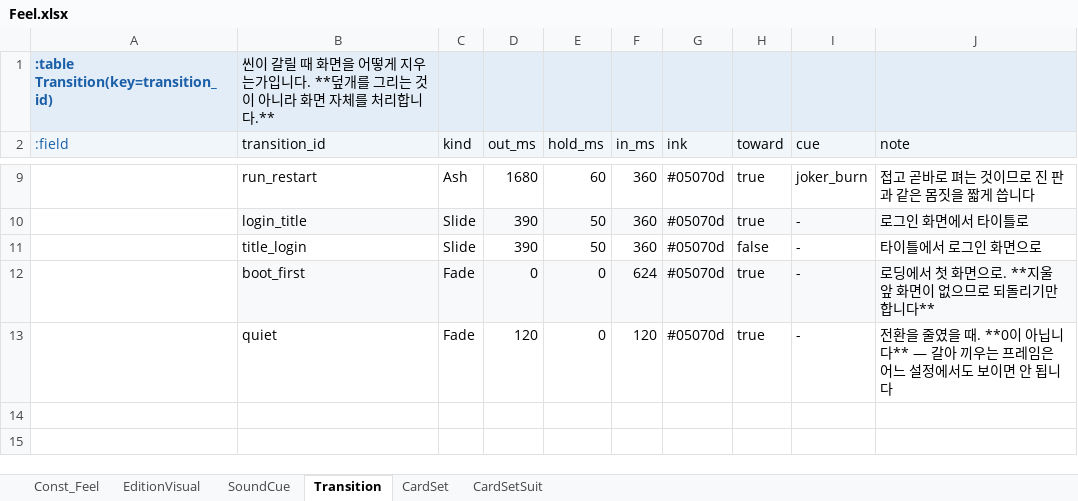
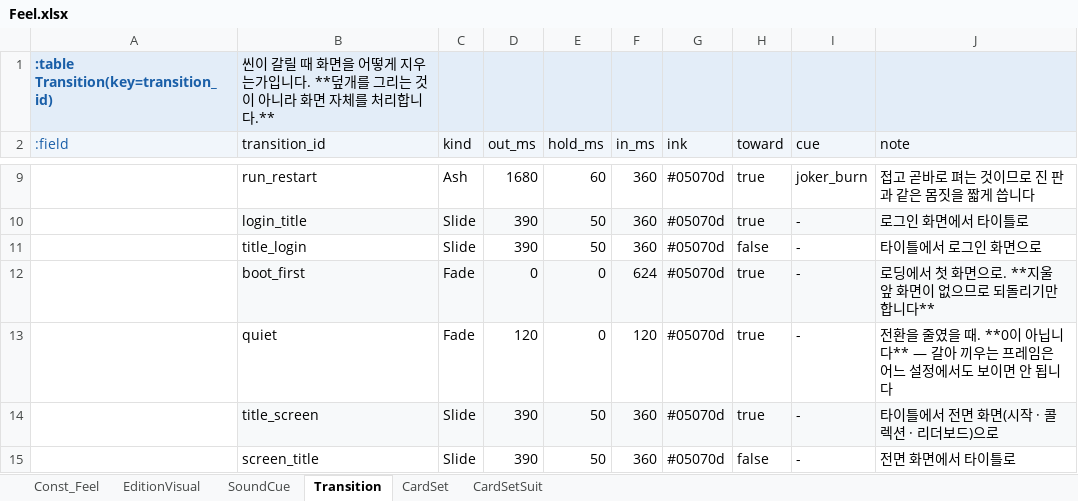
Before and after one commit to maxidea1024/tabbit, an Excel workbook: samples/clover/design-data/xlsx/Feel.xlsx, sheet Transition, drawn as a sheet; only a part is shown, gaps mark what is left out; values as stored, in another font and other column widths than the file's, no borders; the diff names each change by its address in the sheet, - before the commit and + after, or states it on an @@ line.

Commit message:
fix: clover 득점 연출을 하나씩 끊어서 보이게
여러 가지가 구분되지 않게 겹쳐 지나가 무엇이 일어난 것인지 읽히지 않았습니다.
같은 순간에 일어나는 것이 둘 이상이면 그중 하나는 보이지 않은 것과 같습니다.

깔기와 보스가 거는 것을 타임라인 안으로.

  - `drawFirst` 가 `CardsDebuffed`·`CardsHidden` 을 `HandDrawn` 뒤로 옮깁니다.
    코어의 이벤트도 상태도 그대로이고 그리는 차례만 바뀝니다 — 보스가 걸 때는
    걸릴 카드가 화면에 하나도 없었고, 그 자리가 0.42초의 공백이었습니다.
  - `player.blocked` 가 깔기·보스가 거는 것·족보 판정을 함께 기다립니다. 낸
    카드만 기다리던 동안 나머지는 타임라인이 끝난 뒤에 돌았습니다.
  - 낸 카드를 걷는 것이 「연출이 다 끝나고 1.1초」가 아니라 `HandDrawn` 박자로
    옮겨졌습니다. 딜러가 걷고 나서 채웁니다.
  - `castSoon`·`castHold`·`castPending` 을 걷어냈습니다. 걸리는 차례도 덱
    차례가 아니라 손패 차례입니다.

기본 배속. 배속 옵션이 1·2·4배이므로 기본값이 빨라야 할 이유가 없습니다.

  - ScoreStepMs 230 → 420, JokerStepMs 280 → 480, RetriggerStepMs 170 → 320,
    HandLabelMs 420 → 620. 보스가 거는 간격 90 → 260.
  - 새로 기다리게 만든 넷은 실제 시계로 도므로 `Game.pace` 로 나눕니다 —
    그러지 않으면 배속을 올려도 그 넷은 그대로입니다.

떠오르는 글. 값의 사슬에 속한 것은 다음 값이 뜨면 0.2초에 물러납니다 — 글 하나가
1.05초를 살아 판 위에 숫자가 넷씩 겹쳤습니다.

족보 판정. 낸 카드를 왼쪽부터 200ms 간격으로 한 장씩 훑습니다. 드는 것은 튀어
오르며 음이 오르고 빠지는 것은 회색이 되며 한 음 아래에서 놓입니다 — 다섯 장이
한 프레임에 갈리던 동안에는 「이 카드가 든다」가 나타나는 순간이 없었습니다.

보스의 임자. 이름이 딱지 위에 먼저 뜨고 0.62초 뒤에 카드가 걸립니다.

리플레이 21개의 해시는 그대로입니다 — 코어는 건드리지 않았습니다.

```diff
--- a/samples/clover/design-data/xlsx/Feel.xlsx (sheet Transition)
+++ b/samples/clover/design-data/xlsx/Feel.xlsx (sheet Transition)
+row 14:  | title_screen | Slide | 390 | 50 | 360 | #05070d | true | - | 타이틀에서 전면 화면(시작 · 콜렉션 · 리더보드)으로
+row 15:  | screen_title | Slide | 390 | 50 | 360 | #05070d | false | - | 전면 화면에서 타이틀로
```
Also changed, not shown: sheet Const_Feel, samples/clover/design-data/xlsx/Cards.xlsx, samples/clover/design-data/xlsx/Const.xlsx, 20 other files.
